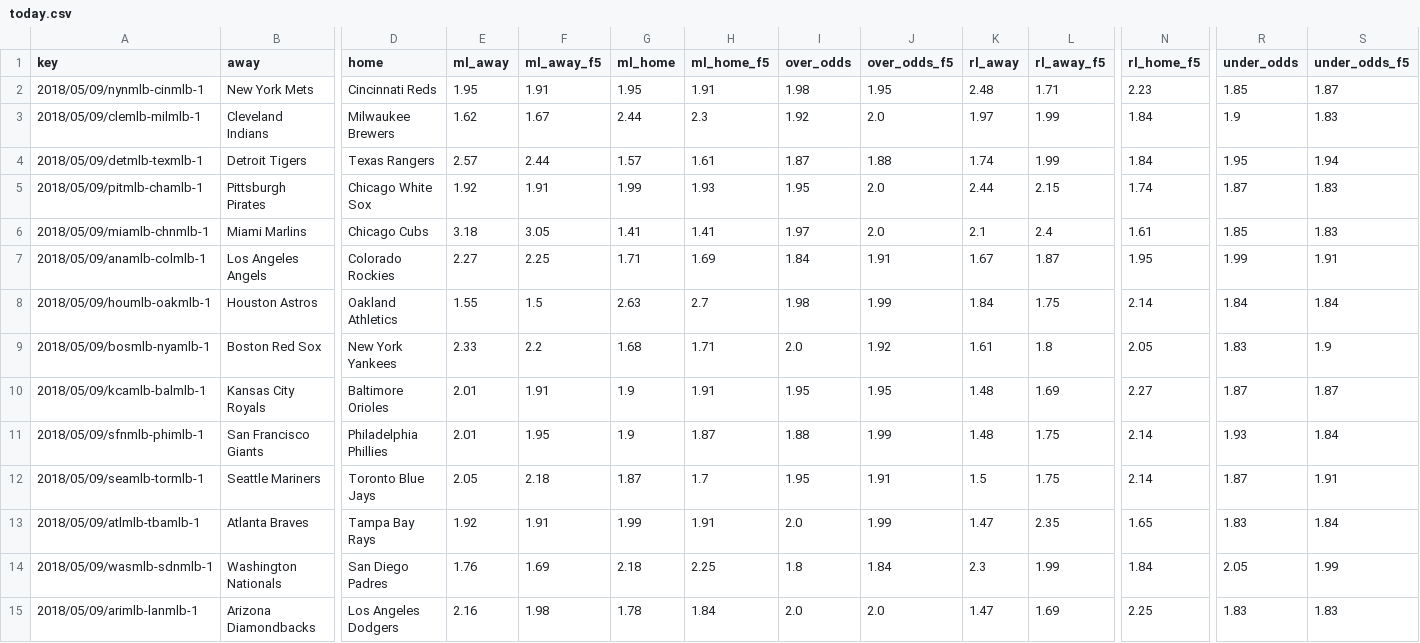
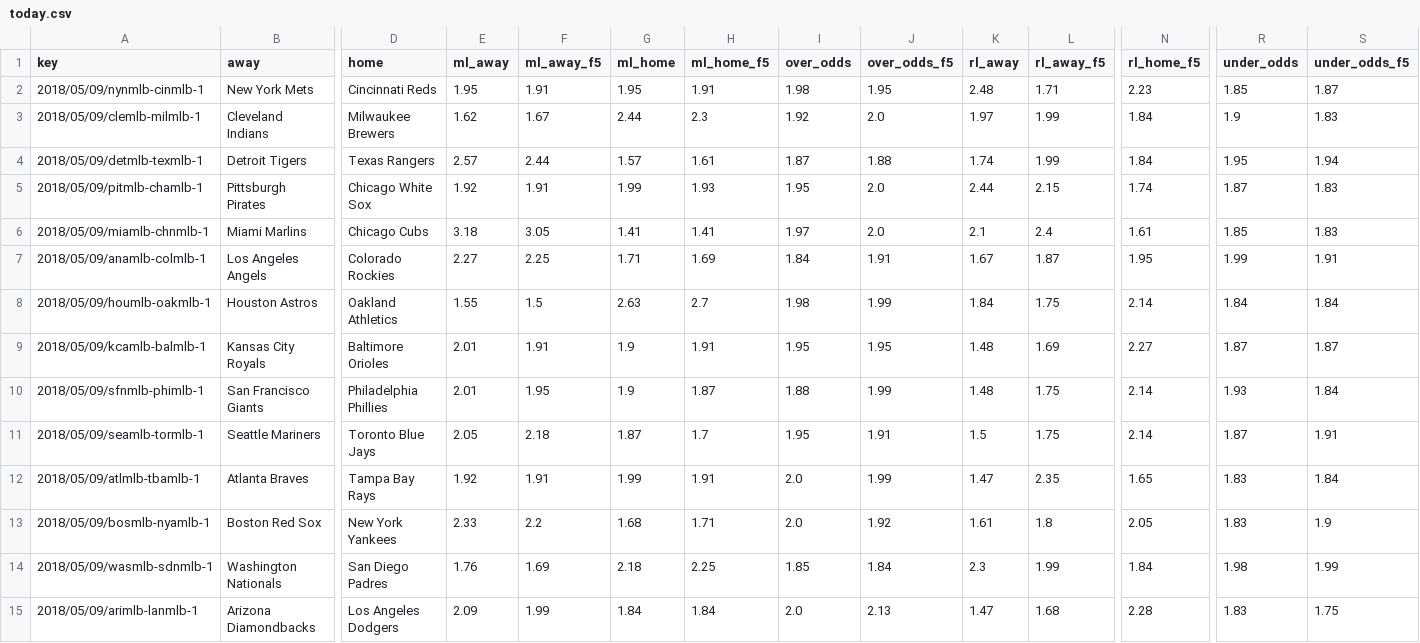
Before and after one commit to usbogie/mlb-daily-predictor, a CSV file: data/lines/today.csv, drawn as a sheet; only a part is shown, gaps mark what is left out; the diff names each change by its address in the sheet, - before the commit and + after, or states it on an @@ line.

```diff
--- a/data/lines/today.csv
+++ b/data/lines/today.csv
@@ row 9 moved to row 13: 2018/05/09/bosmlb-nyamlb-1 @@
-I14 (over_odds): 1.8
+I14 (over_odds): 1.85
-R14 (under_odds): 2.05
+R14 (under_odds): 1.98
-E15 (ml_away): 2.16
+E15 (ml_away): 2.09
-F15 (ml_away_f5): 1.98
+F15 (ml_away_f5): 1.99
-G15 (ml_home): 1.78
+G15 (ml_home): 1.84
-J15 (over_odds_f5): 2.0
+J15 (over_odds_f5): 2.13
-L15 (rl_away_f5): 1.69
+L15 (rl_away_f5): 1.68
-N15 (rl_home_f5): 2.25
+N15 (rl_home_f5): 2.28
-S15 (under_odds_f5): 1.83
+S15 (under_odds_f5): 1.75
```
Also changed, not shown: data/lineups/lineups_2018.csv, data/lineups/today.csv, 1 other file.
